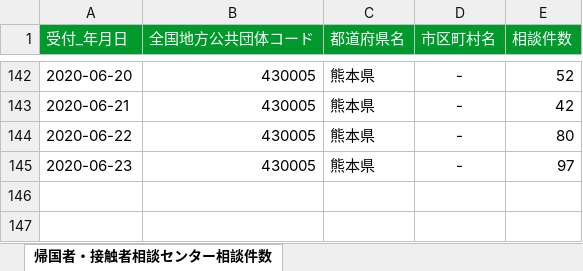
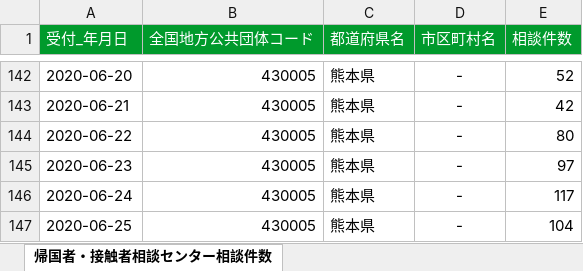
Before and after one commit to imabari/kumamoto-covid19, an Excel workbook: soudan.xlsx, sheet 帰国者・接触者相談センター相談件数, drawn as a sheet; only a part is shown, gaps mark what is left out; values as stored, in another font and other column widths than the file's, no borders; the diff names each change by its address in the sheet, - before the commit and + after, or states it on an @@ line.

```diff
--- a/soudan.xlsx (sheet 帰国者・接触者相談センター相談件数)
+++ b/soudan.xlsx (sheet 帰国者・接触者相談センター相談件数)
+row 146: 2020-06-24 | 430005 | 熊本県 | - | 117
+row 147: 2020-06-25 | 430005 | 熊本県 | - | 104
```
Also changed, not shown: kanja.xlsx, kensa.xlsx, 1 other file.
